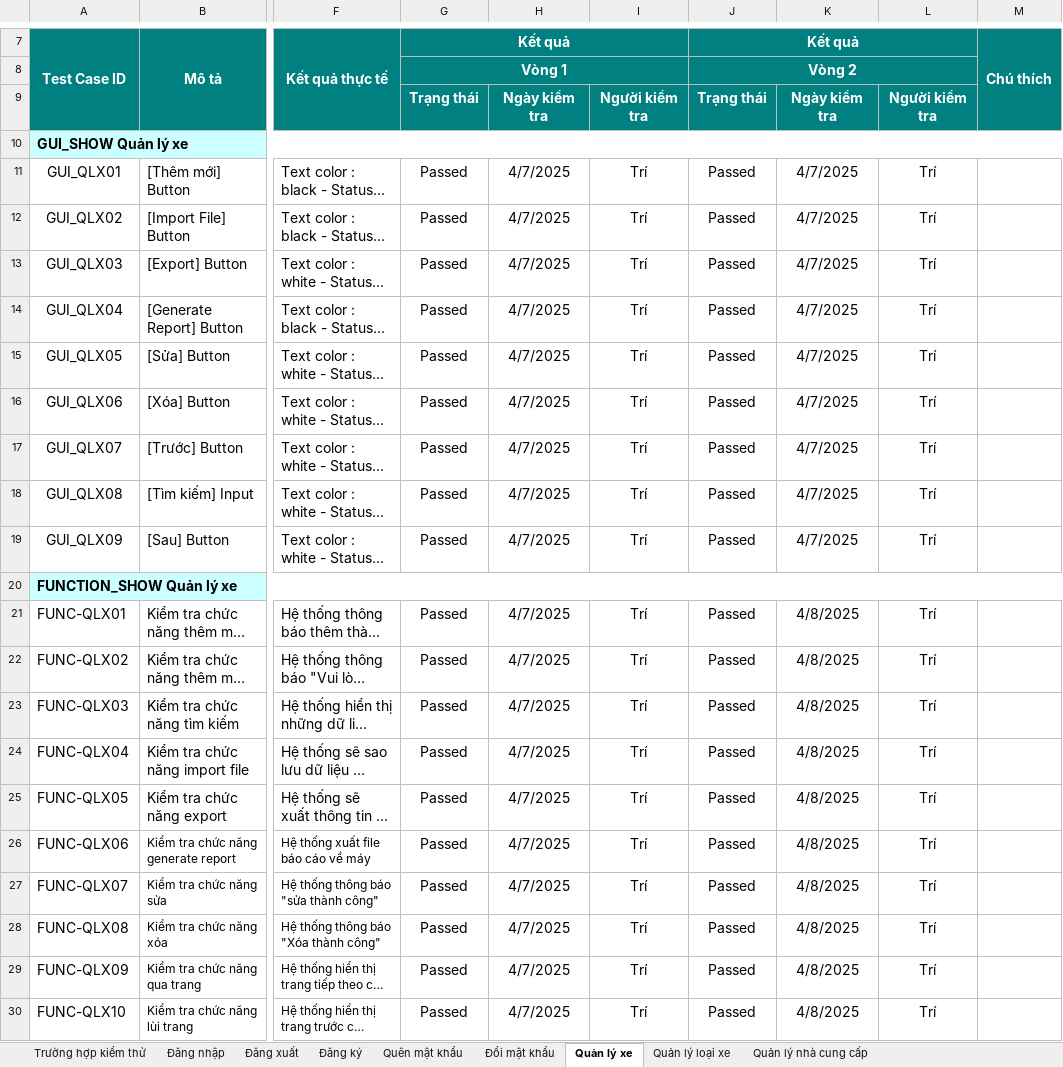
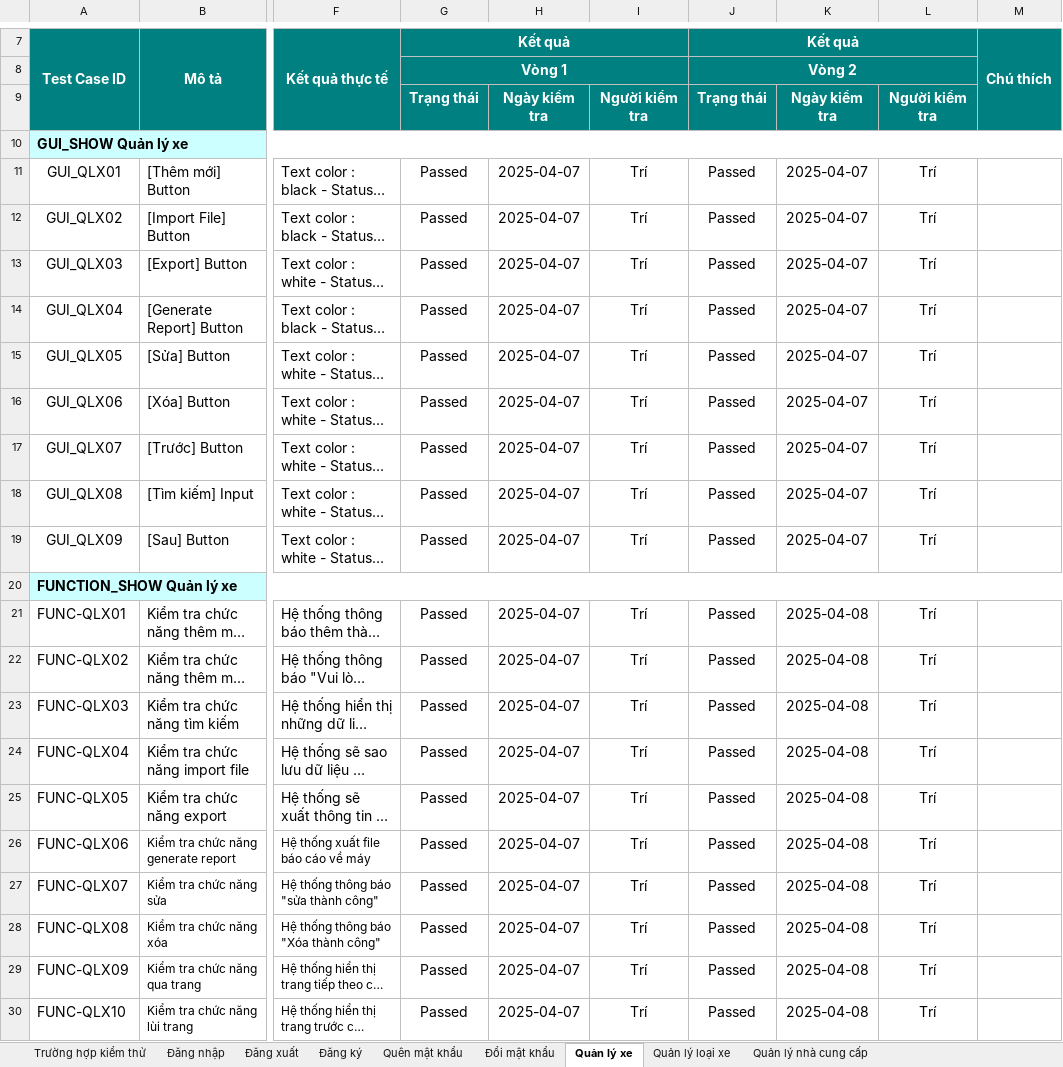
Before and after one commit to GiaPhu2407/KLTN_N39_CAR, an Excel workbook: Document/Group39-.SE-8.1-ProjectTestCaseSprint1.xlsx, sheet Quản lý xe, drawn as a sheet; only a part is shown, gaps mark what is left out; long unchanged cells end in …; values as stored, in another font and other column widths than the file's, no borders; charts and pictures not drawn; the diff names each change by its address in the sheet, - before the commit and + after, or states it on an @@ line.

```diff
--- a/Document/Group39-.SE-8.1-ProjectTestCaseSprint1.xlsx (sheet Quản lý xe)
+++ b/Document/Group39-.SE-8.1-ProjectTestCaseSprint1.xlsx (sheet Quản lý xe)
-H11:H19: 4/7/2025
+H11:H19: 2025-04-07
-K11:K19: 4/7/2025
+K11:K19: 2025-04-07
-H21:H30: 4/7/2025
+H21:H30: 2025-04-07
-K21:K30: 4/8/2025
+K21:K30: 2025-04-08
```
Also changed, not shown: sheet Đổi mật khẩu, sheet Quản lý nhà cung cấp, sheet Quản lý loại xe, sheet Đăng ký, sheet Đăng nhập, sheet Quên mật khẩu, 1 more sheet, charts or pictures, Document/Group39-.SE-09-TestReport-ver1.0.xlsx, 16 other files.
